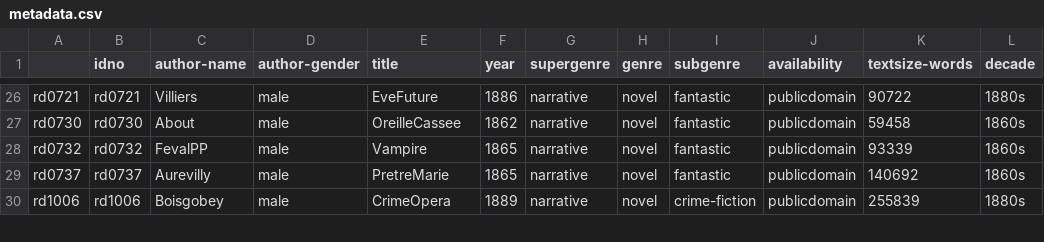
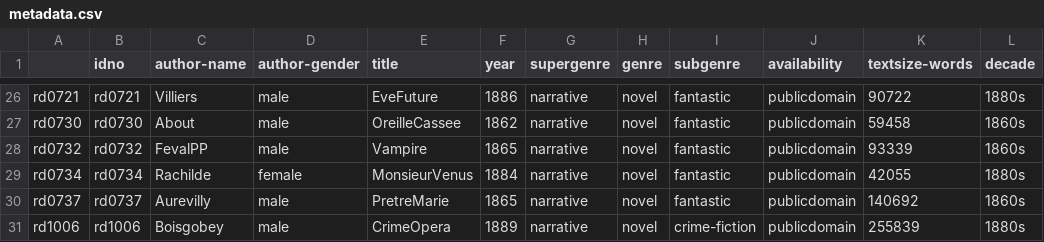
Before and after one commit to cligs/textbox, a CSV file: fr/roman19/metadata.csv, drawn as a sheet; only a part is shown, gaps mark what is left out.

Commit message:
Added one more fantastic for 1880s

```diff
--- a/fr/roman19/metadata.csv
+++ b/fr/roman19/metadata.csv
@@ -28,2 +28,3 @@ rd0730,rd0730,About,male,OreilleCassee,1862,narrative,novel,fantastic,publicdoma
 rd0732,rd0732,FevalPP,male,Vampire,1865,narrative,novel,fantastic,publicdomain,93339,1860s
+rd0734,rd0734,Rachilde,female,MonsieurVenus,1884,narrative,novel,fantastic,publicdomain,42055,1880s
 rd0737,rd0737,Aurevilly,male,PretreMarie,1865,narrative,novel,fantastic,publicdomain,140692,1860s
```
Also changed, not shown: 5 other files.
